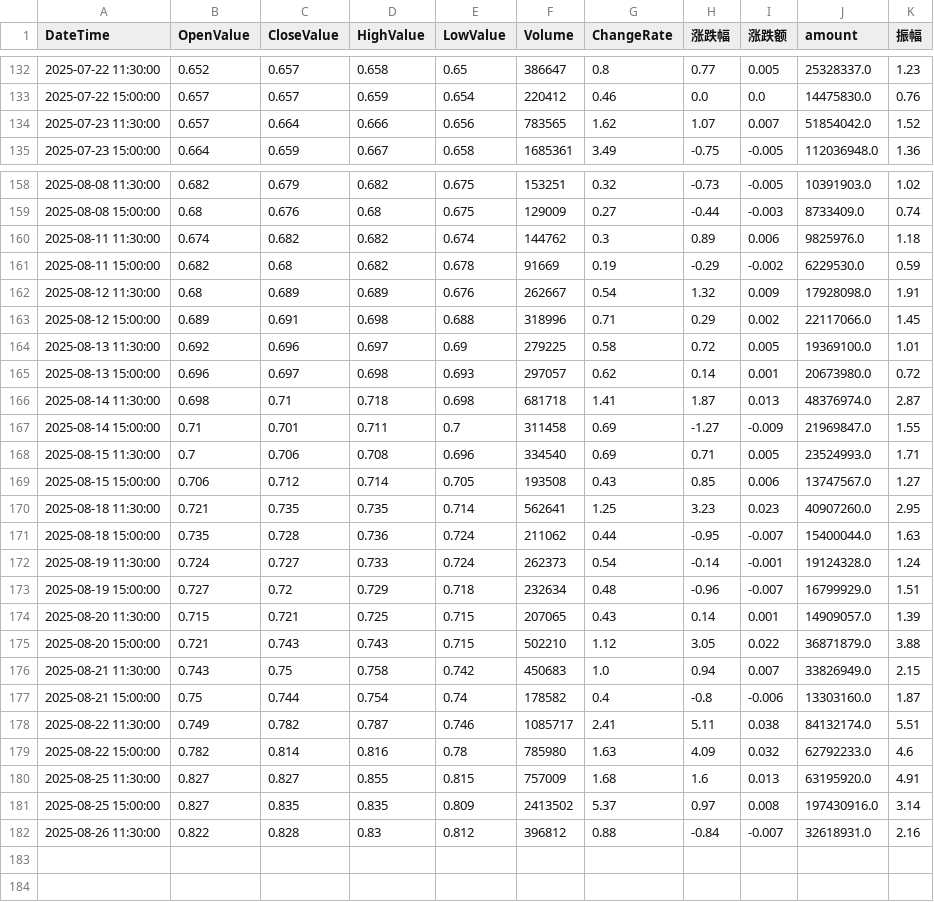
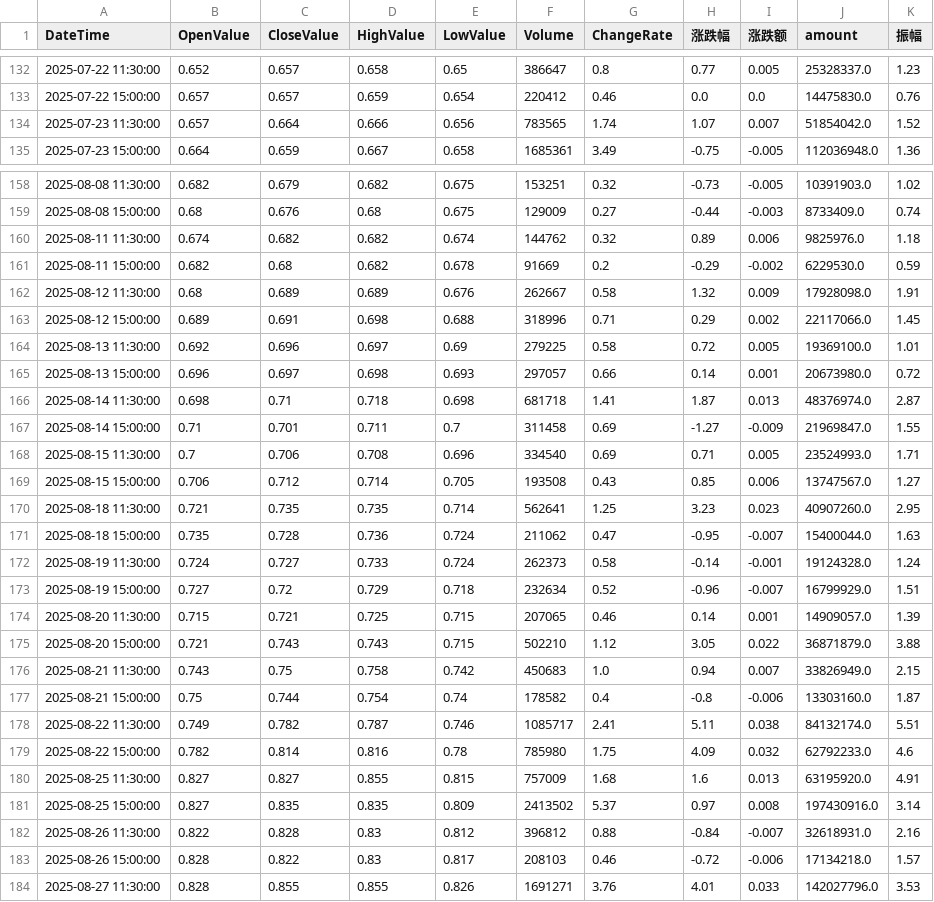
Before and after one commit to JackweiStud/guPiaoJiaoYi, a CSV file: stock_data/588180/588180_120.csv, drawn as a sheet; only a part is shown, gaps mark what is left out; the diff covers the shown part only.

```diff
--- a/stock_data/588180/588180_120.csv
+++ b/stock_data/588180/588180_120.csv
@@ -133,3 +133,3 @@ DateTime,OpenValue,CloseValue,HighValue,LowValue,Volume,ChangeRate,涨跌幅,涨
 2025-07-22 15:00:00,0.657,0.657,0.659,0.654,220412,0.46,0.0,0.0,14475830.0,0.76
-2025-07-23 11:30:00,0.657,0.664,0.666,0.656,783565,1.62,1.07,0.007,51854042.0,1.52
+2025-07-23 11:30:00,0.657,0.664,0.666,0.656,783565,1.74,1.07,0.007,51854042.0,1.52
 2025-07-23 15:00:00,0.664,0.659,0.667,0.658,1685361,3.49,-0.75,-0.005,112036948.0,1.36
@@ -159,8 +159,8 @@ DateTime,OpenValue,CloseValue,HighValue,LowValue,Volume,ChangeRate,涨跌幅,涨
 2025-08-08 15:00:00,0.68,0.676,0.68,0.675,129009,0.27,-0.44,-0.003,8733409.0,0.74
-2025-08-11 11:30:00,0.674,0.682,0.682,0.674,144762,0.3,0.89,0.006,9825976.0,1.18
-2025-08-11 15:00:00,0.682,0.68,0.682,0.678,91669,0.19,-0.29,-0.002,6229530.0,0.59
-2025-08-12 11:30:00,0.68,0.689,0.689,0.676,262667,0.54,1.32,0.009,17928098.0,1.91
+2025-08-11 11:30:00,0.674,0.682,0.682,0.674,144762,0.32,0.89,0.006,9825976.0,1.18
+2025-08-11 15:00:00,0.682,0.68,0.682,0.678,91669,0.2,-0.29,-0.002,6229530.0,0.59
+2025-08-12 11:30:00,0.68,0.689,0.689,0.676,262667,0.58,1.32,0.009,17928098.0,1.91
 2025-08-12 15:00:00,0.689,0.691,0.698,0.688,318996,0.71,0.29,0.002,22117066.0,1.45
 2025-08-13 11:30:00,0.692,0.696,0.697,0.69,279225,0.58,0.72,0.005,19369100.0,1.01
-2025-08-13 15:00:00,0.696,0.697,0.698,0.693,297057,0.62,0.14,0.001,20673980.0,0.72
+2025-08-13 15:00:00,0.696,0.697,0.698,0.693,297057,0.66,0.14,0.001,20673980.0,0.72
 2025-08-14 11:30:00,0.698,0.71,0.718,0.698,681718,1.41,1.87,0.013,48376974.0,2.87
@@ -170,6 +170,6 @@ DateTime,OpenValue,CloseValue,HighValue,LowValue,Volume,ChangeRate,涨跌幅,涨
 2025-08-18 11:30:00,0.721,0.735,0.735,0.714,562641,1.25,3.23,0.023,40907260.0,2.95
-2025-08-18 15:00:00,0.735,0.728,0.736,0.724,211062,0.44,-0.95,-0.007,15400044.0,1.63
-2025-08-19 11:30:00,0.724,0.727,0.733,0.724,262373,0.54,-0.14,-0.001,19124328.0,1.24
-2025-08-19 15:00:00,0.727,0.72,0.729,0.718,232634,0.48,-0.96,-0.007,16799929.0,1.51
-2025-08-20 11:30:00,0.715,0.721,0.725,0.715,207065,0.43,0.14,0.001,14909057.0,1.39
+2025-08-18 15:00:00,0.735,0.728,0.736,0.724,211062,0.47,-0.95,-0.007,15400044.0,1.63
+2025-08-19 11:30:00,0.724,0.727,0.733,0.724,262373,0.58,-0.14,-0.001,19124328.0,1.24
+2025-08-19 15:00:00,0.727,0.72,0.729,0.718,232634,0.52,-0.96,-0.007,16799929.0,1.51
+2025-08-20 11:30:00,0.715,0.721,0.725,0.715,207065,0.46,0.14,0.001,14909057.0,1.39
 2025-08-20 15:00:00,0.721,0.743,0.743,0.715,502210,1.12,3.05,0.022,36871879.0,3.88
@@ -178,3 +178,3 @@ DateTime,OpenValue,CloseValue,HighValue,LowValue,Volume,ChangeRate,涨跌幅,涨
 2025-08-22 11:30:00,0.749,0.782,0.787,0.746,1085717,2.41,5.11,0.038,84132174.0,5.51
-2025-08-22 15:00:00,0.782,0.814,0.816,0.78,785980,1.63,4.09,0.032,62792233.0,4.6
+2025-08-22 15:00:00,0.782,0.814,0.816,0.78,785980,1.75,4.09,0.032,62792233.0,4.6
 2025-08-25 11:30:00,0.827,0.827,0.855,0.815,757009,1.68,1.6,0.013,63195920.0,4.91
@@ -182 +182,3 @@ DateTime,OpenValue,CloseValue,HighValue,LowValue,Volume,ChangeRate,涨跌幅,涨
 2025-08-26 11:30:00,0.822,0.828,0.83,0.812,396812,0.88,-0.84,-0.007,32618931.0,2.16
+2025-08-26 15:00:00,0.828,0.822,0.83,0.817,208103,0.46,-0.72,-0.006,17134218.0,1.57
+2025-08-27 11:30:00,0.828,0.855,0.855,0.826,1691271,3.76,4.01,0.033,142027796.0,3.53
```
Also changed, not shown: 4 edited cells elsewhere in this file, 3 other files.
